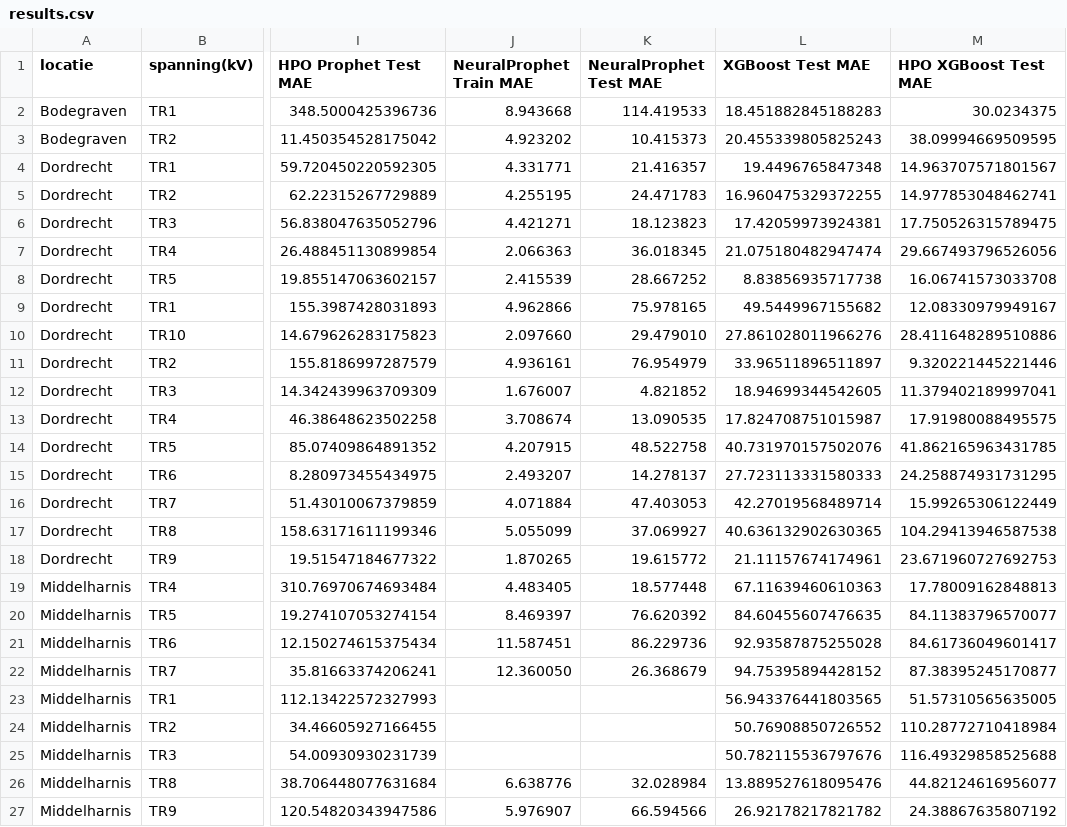
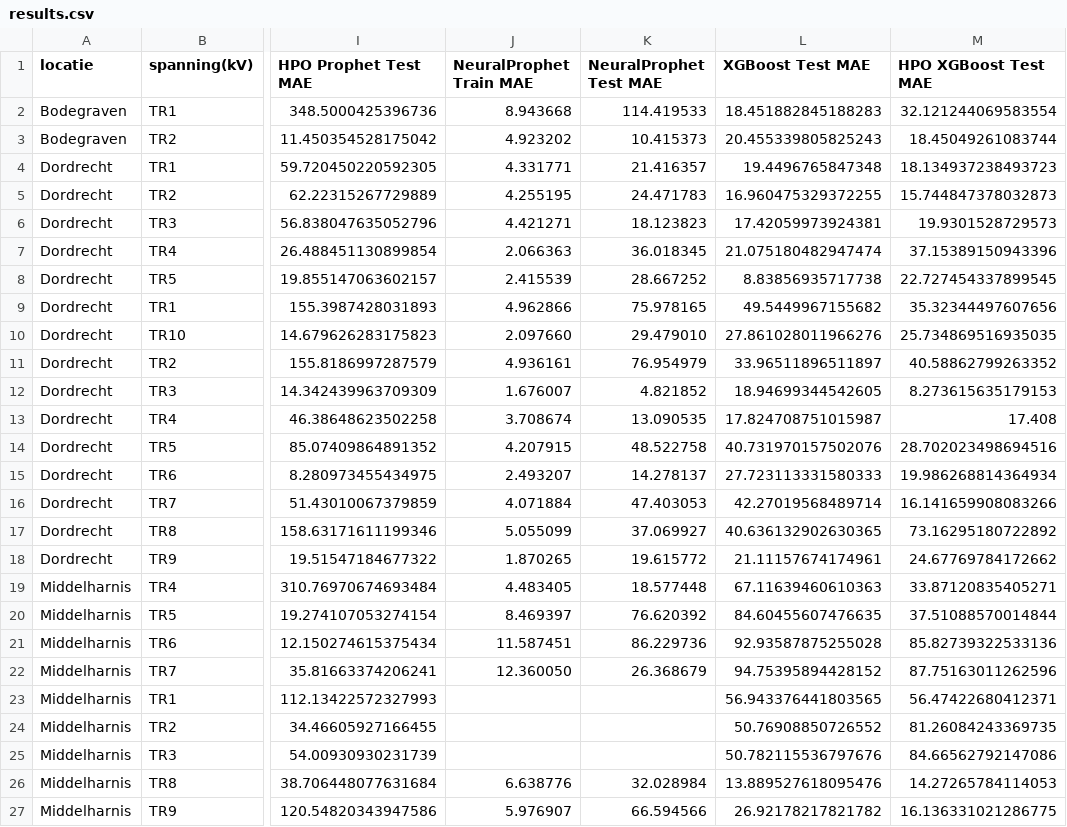
Before and after one commit to jpokemon232/LerenEnBeslissen, a CSV file: results.csv, drawn as a sheet; only a part is shown, gaps mark what is left out; the diff names each change by its address in the sheet, - before the commit and + after, or states it on an @@ line.

```diff
--- a/results.csv
+++ b/results.csv
-M2 (HPO XGBoost Test MAE): 30.0234375
+M2 (HPO XGBoost Test MAE): 32.121244069583554
-M3 (HPO XGBoost Test MAE): 38.09994669509595
+M3 (HPO XGBoost Test MAE): 18.45049261083744
-M4 (HPO XGBoost Test MAE): 14.963707571801567
+M4 (HPO XGBoost Test MAE): 18.134937238493723
-M5 (HPO XGBoost Test MAE): 14.977853048462741
+M5 (HPO XGBoost Test MAE): 15.744847378032873
-M6 (HPO XGBoost Test MAE): 17.750526315789475
+M6 (HPO XGBoost Test MAE): 19.9301528729573
-M7 (HPO XGBoost Test MAE): 29.667493796526056
+M7 (HPO XGBoost Test MAE): 37.15389150943396
-M8 (HPO XGBoost Test MAE): 16.06741573033708
+M8 (HPO XGBoost Test MAE): 22.727454337899545
-M9 (HPO XGBoost Test MAE): 12.08330979949167
+M9 (HPO XGBoost Test MAE): 35.32344497607656
-M10 (HPO XGBoost Test MAE): 28.411648289510886
+M10 (HPO XGBoost Test MAE): 25.734869516935035
-M11 (HPO XGBoost Test MAE): 9.320221445221446
+M11 (HPO XGBoost Test MAE): 40.58862799263352
-M12 (HPO XGBoost Test MAE): 11.379402189997041
+M12 (HPO XGBoost Test MAE): 8.273615635179153
-M13 (HPO XGBoost Test MAE): 17.91980088495575
+M13 (HPO XGBoost Test MAE): 17.408
-M14 (HPO XGBoost Test MAE): 41.862165963431785
+M14 (HPO XGBoost Test MAE): 28.702023498694516
-M15 (HPO XGBoost Test MAE): 24.258874931731295
+M15 (HPO XGBoost Test MAE): 19.986268814364934
-M16 (HPO XGBoost Test MAE): 15.99265306122449
+M16 (HPO XGBoost Test MAE): 16.141659908083266
-M17 (HPO XGBoost Test MAE): 104.29413946587538
+M17 (HPO XGBoost Test MAE): 73.16295180722892
-M18 (HPO XGBoost Test MAE): 23.671960727692753
+M18 (HPO XGBoost Test MAE): 24.67769784172662
-M19 (HPO XGBoost Test MAE): 17.78009162848813
+M19 (HPO XGBoost Test MAE): 33.87120835405271
-M20 (HPO XGBoost Test MAE): 84.11383796570077
+M20 (HPO XGBoost Test MAE): 37.51088570014844
-M21 (HPO XGBoost Test MAE): 84.61736049601417
+M21 (HPO XGBoost Test MAE): 85.82739322533136
-M22 (HPO XGBoost Test MAE): 87.38395245170877
+M22 (HPO XGBoost Test MAE): 87.75163011262596
-M23 (HPO XGBoost Test MAE): 51.57310565635005
+M23 (HPO XGBoost Test MAE): 56.47422680412371
-M24 (HPO XGBoost Test MAE): 110.28772710418984
+M24 (HPO XGBoost Test MAE): 81.26084243369735
-M25 (HPO XGBoost Test MAE): 116.49329858525688
+M25 (HPO XGBoost Test MAE): 84.66562792147086
-M26 (HPO XGBoost Test MAE): 44.82124616956077
+M26 (HPO XGBoost Test MAE): 14.27265784114053
-M27 (HPO XGBoost Test MAE): 24.38867635807192
+M27 (HPO XGBoost Test MAE): 16.136331021286775
```
Also changed, not shown: 5 other files.
